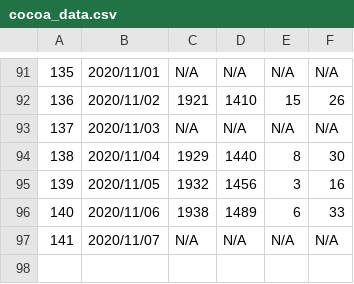
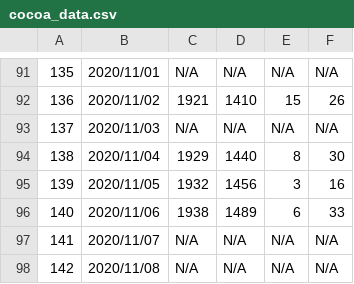
Before and after one commit to Unagi2/cocoa-getinfo, a CSV file: log_pool/cocoa_data.csv, drawn as a sheet; only a part is shown, gaps mark what is left out.

Commit message:
"Data update"

```diff
--- a/log_pool/cocoa_data.csv
+++ b/log_pool/cocoa_data.csv
@@ -97 +97,2 @@
 141,2020/11/07,N/A,N/A,N/A,N/A
+142,2020/11/08,N/A,N/A,N/A,N/A
```
Also changed, not shown: 2 other files.
